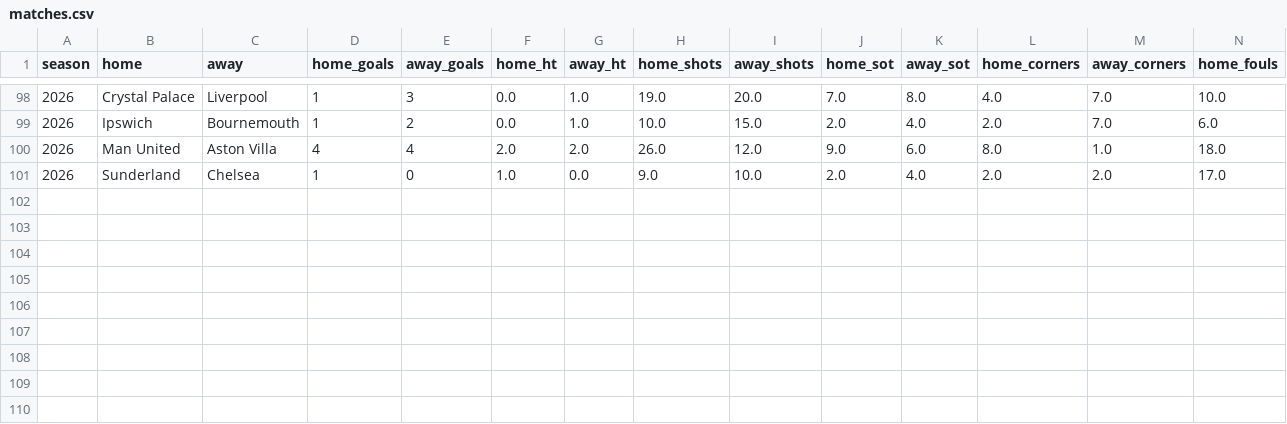
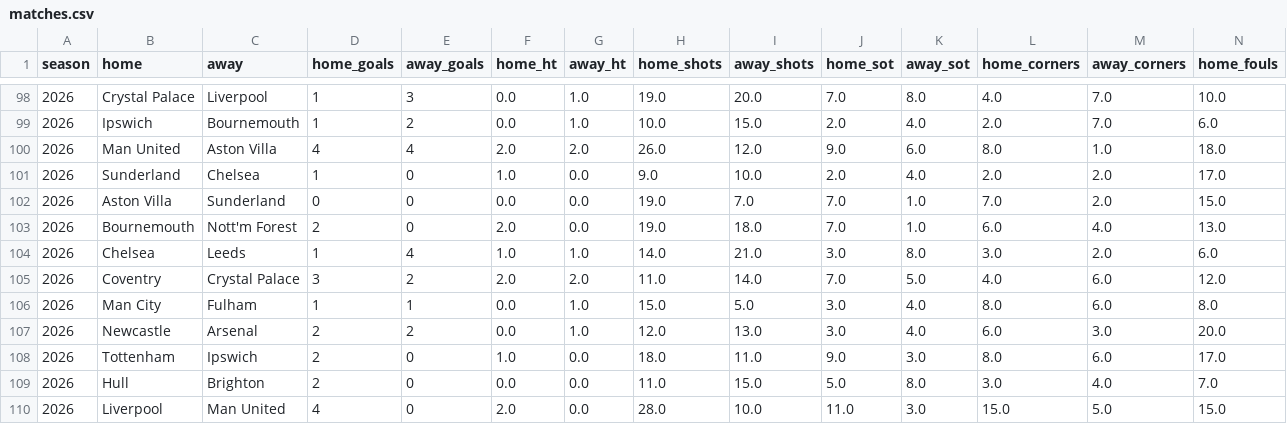
Before and after one commit to prhoguns/barcelona-player-progress-europe-benchmark, a CSV file: data/current/premier-league/matches.csv, drawn as a sheet; only a part is shown, gaps mark what is left out; rows hold the shown columns only; the diff names each change by its address in the sheet, - before the commit and + after, or states it on an @@ line.

```diff
--- a/data/current/premier-league/matches.csv
+++ b/data/current/premier-league/matches.csv
+row 102: 2026 | Aston Villa | Sunderland | 0 | 0 | 0.0 | 0.0 | 19.0 | 7.0 | 7.0 | 1.0 | 7.0 | 2.0 | 15.0
+row 103: 2026 | Bournemouth | Nott'm Forest | 2 | 0 | 2.0 | 0.0 | 19.0 | 18.0 | 7.0 | 1.0 | 6.0 | 4.0 | 13.0
+row 104: 2026 | Chelsea | Leeds | 1 | 4 | 1.0 | 1.0 | 14.0 | 21.0 | 3.0 | 8.0 | 3.0 | 2.0 | 6.0
+row 105: 2026 | Coventry | Crystal Palace | 3 | 2 | 2.0 | 2.0 | 11.0 | 14.0 | 7.0 | 5.0 | 4.0 | 6.0 | 12.0
+row 106: 2026 | Man City | Fulham | 1 | 1 | 0.0 | 1.0 | 15.0 | 5.0 | 3.0 | 4.0 | 8.0 | 6.0 | 8.0
+row 107: 2026 | Newcastle | Arsenal | 2 | 2 | 0.0 | 1.0 | 12.0 | 13.0 | 3.0 | 4.0 | 6.0 | 3.0 | 20.0
+row 108: 2026 | Tottenham | Ipswich | 2 | 0 | 1.0 | 0.0 | 18.0 | 11.0 | 9.0 | 3.0 | 8.0 | 6.0 | 17.0
+row 109: 2026 | Hull | Brighton | 2 | 0 | 0.0 | 0.0 | 11.0 | 15.0 | 5.0 | 8.0 | 3.0 | 4.0 | 7.0
+row 110: 2026 | Liverpool | Man United | 4 | 0 | 2.0 | 0.0 | 28.0 | 10.0 | 11.0 | 3.0 | 15.0 | 5.0 | 15.0
```
Also changed, not shown: data/current/forecast_archive.csv, data/current/la-liga/matches.csv, 12 other files.
